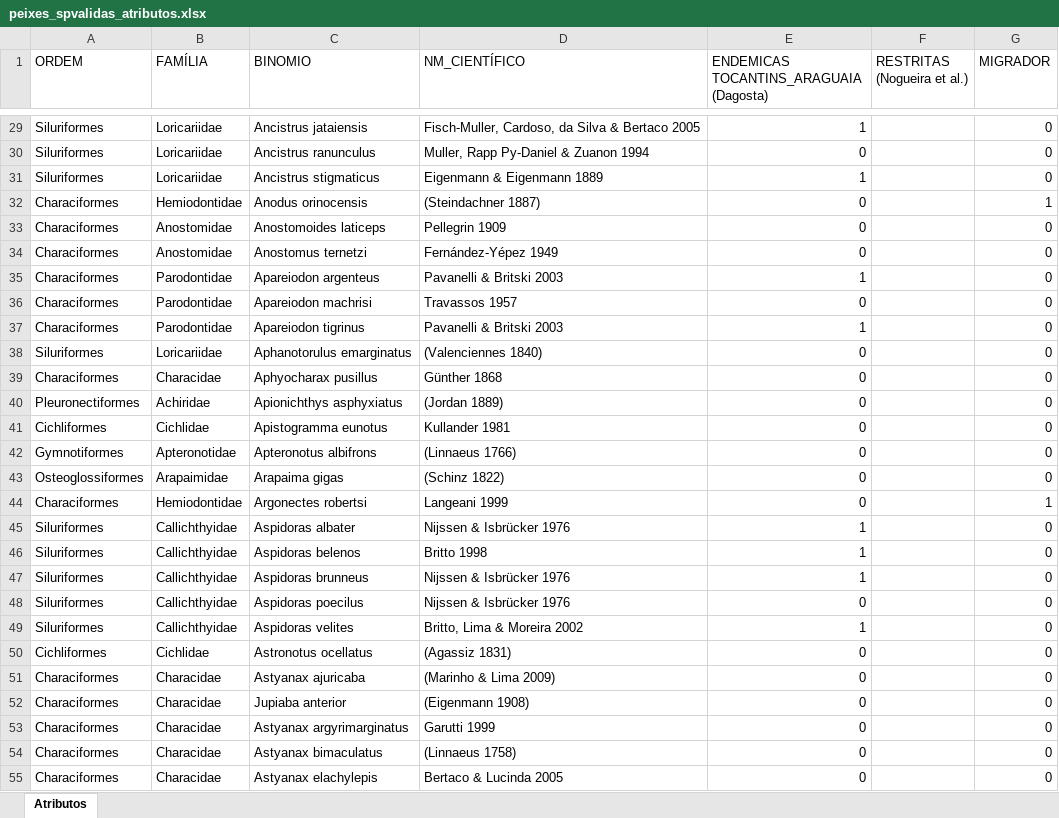
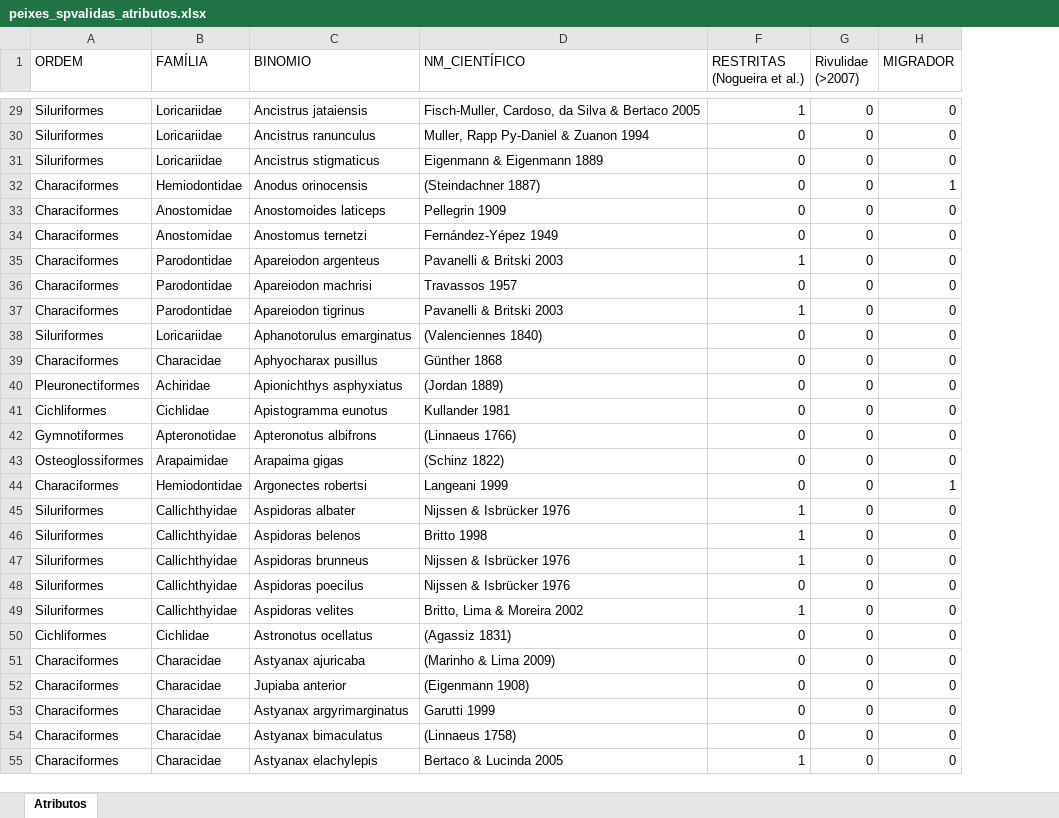
Before and after one commit to LeonardoDonatoNunes/bluePrintAraguaia, an Excel workbook: peixes/ocorrencias/peixes_spvalidas_atributos.xlsx, sheet Atributos, drawn as a sheet; only a part is shown, gaps mark what is left out; values as stored, in another font and other column widths than the file's, no cell formats; removed rows and columns are numbered as before the commit, all else as after; the diff covers the shown part only; the diff names each change by its address in the sheet, - before the commit and + after, or states it on an @@ line.

```diff
--- a/peixes/ocorrencias/peixes_spvalidas_atributos.xlsx (sheet Atributos)
+++ b/peixes/ocorrencias/peixes_spvalidas_atributos.xlsx (sheet Atributos)
@@ column E hidden, row 1: ENDEMICAS TOCANTINS_ARAGUAIA (Dagosta); rows 29-55: 1 | 0 | 1 | 0 | 0 | 0 | 1 | 0 | 1 | 0 | 0 | 0 | 0 | 0 | 0 | 0 | 1 | 1 | 1 | 0 | 1 | 0 | 0 | 0 | 0 | 0 | 0 @@
+column G (Rivulidae (>2007)), rows 29-55: all 0
-F29 (RESTRITAS (Nogueira et al.)): (empty)
+F29 (RESTRITAS (Nogueira et al.)): 1
-F30:F34 (RESTRITAS (Nogueira et al.)): (empty)
+F30:F34 (RESTRITAS (Nogueira et al.)): 0
-F35 (RESTRITAS (Nogueira et al.)): (empty)
+F35 (RESTRITAS (Nogueira et al.)): 1
-F36 (RESTRITAS (Nogueira et al.)): (empty)
+F36 (RESTRITAS (Nogueira et al.)): 0
-F37 (RESTRITAS (Nogueira et al.)): (empty)
+F37 (RESTRITAS (Nogueira et al.)): 1
-F38:F44 (RESTRITAS (Nogueira et al.)): (empty)
+F38:F44 (RESTRITAS (Nogueira et al.)): 0
-F45:F47 (RESTRITAS (Nogueira et al.)): (empty)
+F45:F47 (RESTRITAS (Nogueira et al.)): 1
-F48 (RESTRITAS (Nogueira et al.)): (empty)
+F48 (RESTRITAS (Nogueira et al.)): 0
-F49 (RESTRITAS (Nogueira et al.)): (empty)
+F49 (RESTRITAS (Nogueira et al.)): 1
-F50:F54 (RESTRITAS (Nogueira et al.)): (empty)
+F50:F54 (RESTRITAS (Nogueira et al.)): 0
-F55 (RESTRITAS (Nogueira et al.)): (empty)
+F55 (RESTRITAS (Nogueira et al.)): 1
```
Also changed, not shown: 471 edited cells elsewhere in this sheet, cell formats, 40 other files.
